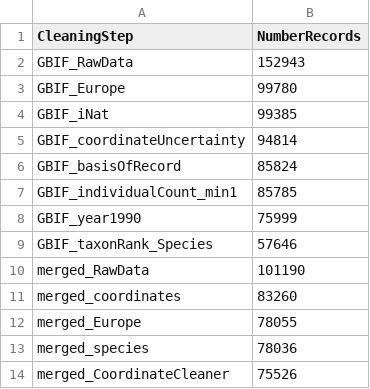
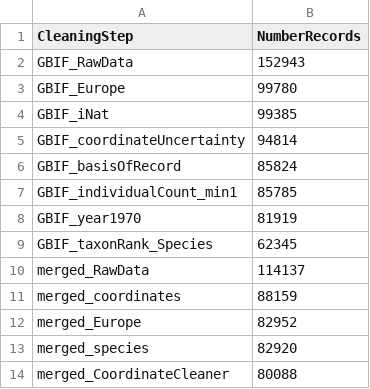
Before and after one commit to JeMaNd-r/SoilBiodiversity, a CSV file: results/NoRecords_cleaning_Crassiclitellata.csv, drawn as a sheet.

Commit message:
Change year filter from 1990 to 1970 & update Occurrence.csv
Note: comments with record number not changed everywhere.

```diff
--- a/results/NoRecords_cleaning_Crassiclitellata.csv
+++ b/results/NoRecords_cleaning_Crassiclitellata.csv
@@ -7,8 +7,8 @@
 "GBIF_individualCount_min1",85785
-"GBIF_year1990",75999
-"GBIF_taxonRank_Species",57646
-"merged_RawData",101190
-"merged_coordinates",83260
-"merged_Europe",78055
-"merged_species",78036
-"merged_CoordinateCleaner",75526
+"GBIF_year1970",81919
+"GBIF_taxonRank_Species",62345
+"merged_RawData",114137
+"merged_coordinates",88159
+"merged_Europe",82952
+"merged_species",82920
+"merged_CoordinateCleaner",80088
```
Also changed, not shown: 4 other files.
